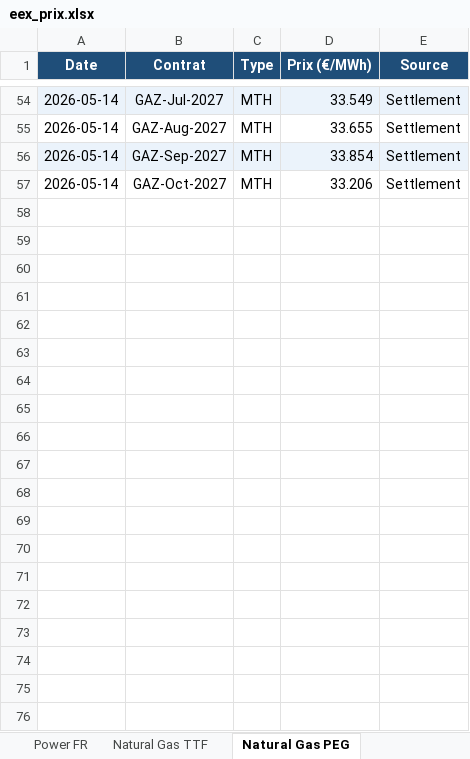
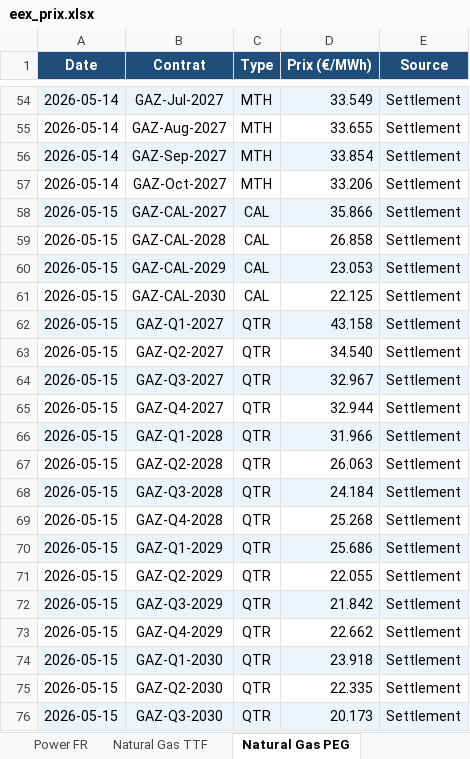
Before and after one commit to CapitoleEnergie/Automatisation-EEX, an Excel workbook: data/eex_prix.xlsx, sheet Natural Gas PEG, drawn as a sheet; only a part is shown, gaps mark what is left out; values as stored, in another font and other column widths than the file's, no borders; the diff covers the shown part only; the diff names each change by its address in the sheet, - before the commit and + after, or states it on an @@ line.

```diff
--- a/data/eex_prix.xlsx (sheet Natural Gas PEG)
+++ b/data/eex_prix.xlsx (sheet Natural Gas PEG)
+row 58: 2026-05-15 | GAZ-CAL-2027 | CAL | 35.866 | Settlement
+row 59: 2026-05-15 | GAZ-CAL-2028 | CAL | 26.858 | Settlement
+row 60: 2026-05-15 | GAZ-CAL-2029 | CAL | 23.053 | Settlement
+row 61: 2026-05-15 | GAZ-CAL-2030 | CAL | 22.125 | Settlement
+row 62: 2026-05-15 | GAZ-Q1-2027 | QTR | 43.158 | Settlement
+row 63: 2026-05-15 | GAZ-Q2-2027 | QTR | 34.540 | Settlement
+row 64: 2026-05-15 | GAZ-Q3-2027 | QTR | 32.967 | Settlement
+row 65: 2026-05-15 | GAZ-Q4-2027 | QTR | 32.944 | Settlement
+row 66: 2026-05-15 | GAZ-Q1-2028 | QTR | 31.966 | Settlement
+row 67: 2026-05-15 | GAZ-Q2-2028 | QTR | 26.063 | Settlement
+row 68: 2026-05-15 | GAZ-Q3-2028 | QTR | 24.184 | Settlement
+row 69: 2026-05-15 | GAZ-Q4-2028 | QTR | 25.268 | Settlement
+row 70: 2026-05-15 | GAZ-Q1-2029 | QTR | 25.686 | Settlement
+row 71: 2026-05-15 | GAZ-Q2-2029 | QTR | 22.055 | Settlement
+row 72: 2026-05-15 | GAZ-Q3-2029 | QTR | 21.842 | Settlement
+row 73: 2026-05-15 | GAZ-Q4-2029 | QTR | 22.662 | Settlement
+row 74: 2026-05-15 | GAZ-Q1-2030 | QTR | 23.918 | Settlement
+row 75: 2026-05-15 | GAZ-Q2-2030 | QTR | 22.335 | Settlement
+row 76: 2026-05-15 | GAZ-Q3-2030 | QTR | 20.173 | Settlement
```
Also changed, not shown: 19 added rows elsewhere in this sheet, sheet Power FR.
